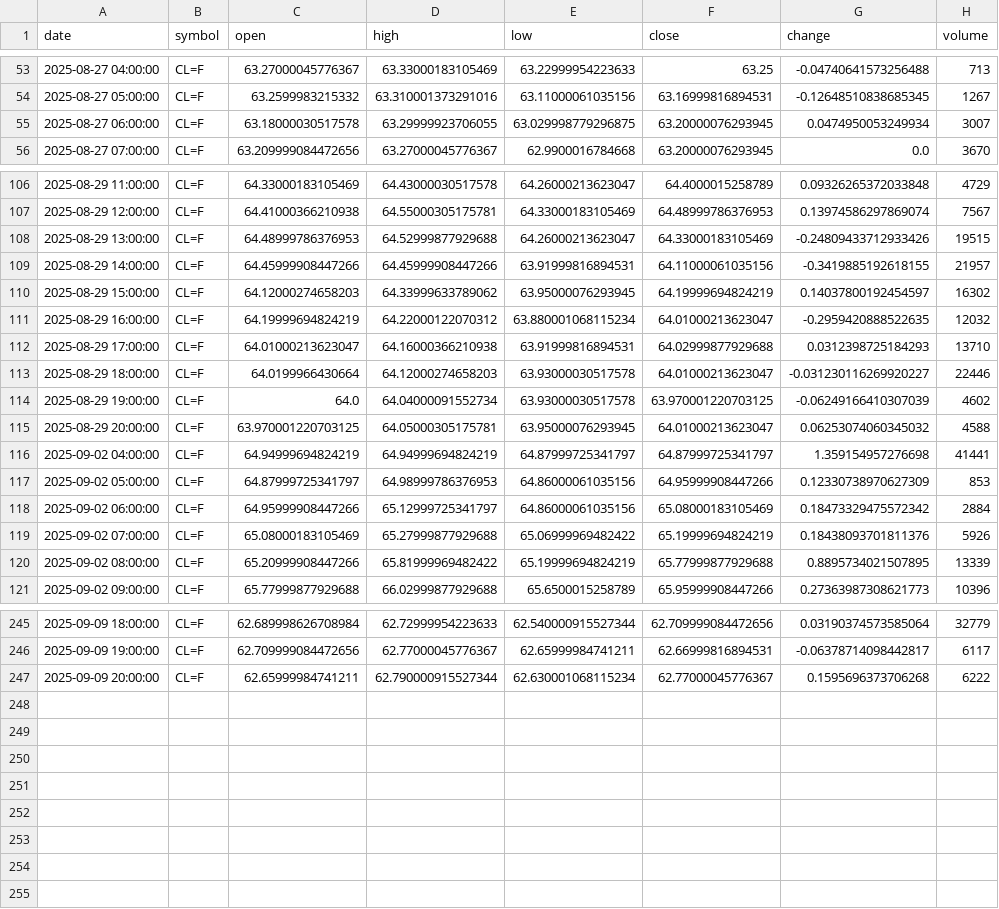
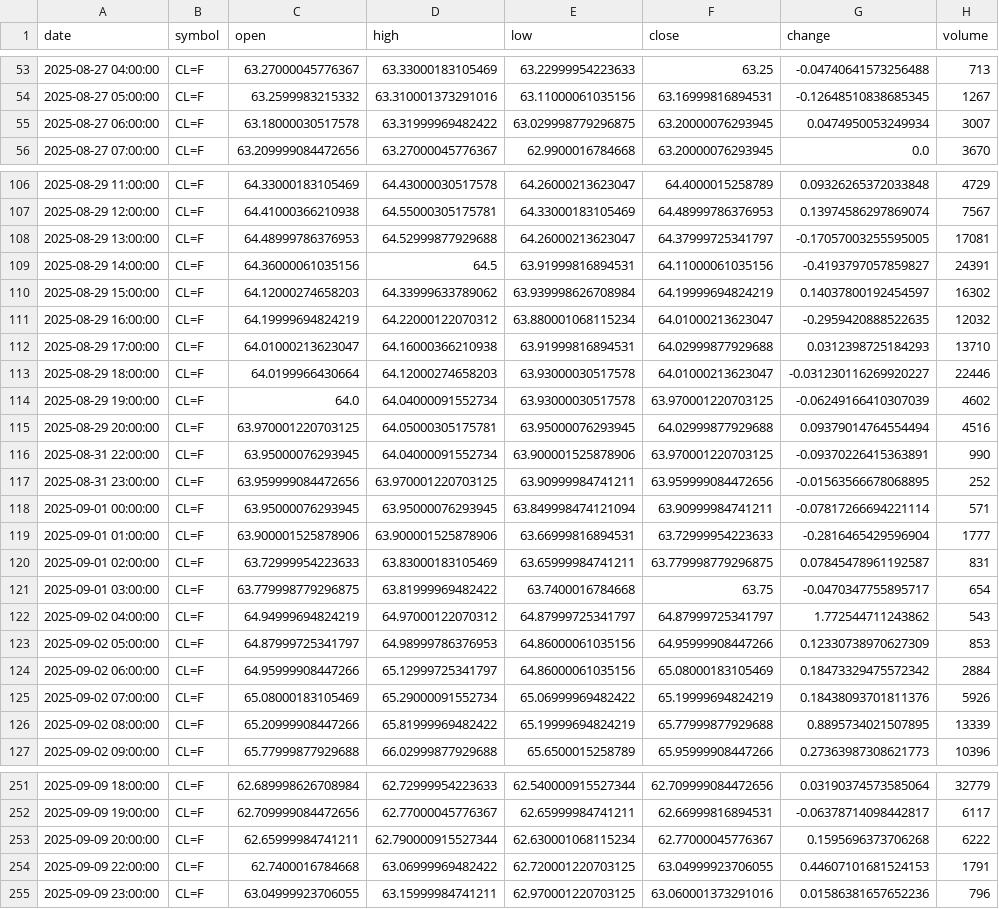
Before and after one commit to timhun/daily-podcast-stk, a CSV file: data/market/hourly_CL=F.csv, drawn as a sheet; only a part is shown, gaps mark what is left out; the diff covers the shown part only.

```diff
--- a/data/market/hourly_CL=F.csv
+++ b/data/market/hourly_CL=F.csv
@@ -54,3 +54,3 @@ date,symbol,open,high,low,close,change,volume
 2025-08-27 05:00:00,CL=F,63.2599983215332,63.310001373291016,63.11000061035156,63.16999816894531,-0.12648510838685345,1267
-2025-08-27 06:00:00,CL=F,63.18000030517578,63.29999923706055,63.029998779296875,63.20000076293945,0.0474950053249934,3007
+2025-08-27 06:00:00,CL=F,63.18000030517578,63.31999969482422,63.029998779296875,63.20000076293945,0.0474950053249934,3007
 2025-08-27 07:00:00,CL=F,63.209999084472656,63.27000045776367,62.9900016784668,63.20000076293945,0.0,3670
@@ -107,5 +107,5 @@ date,symbol,open,high,low,close,change,volume
 2025-08-29 12:00:00,CL=F,64.41000366210938,64.55000305175781,64.33000183105469,64.48999786376953,0.13974586297869074,7567
-2025-08-29 13:00:00,CL=F,64.48999786376953,64.52999877929688,64.26000213623047,64.33000183105469,-0.24809433712933426,19515
-2025-08-29 14:00:00,CL=F,64.45999908447266,64.45999908447266,63.91999816894531,64.11000061035156,-0.3419885192618155,21957
-2025-08-29 15:00:00,CL=F,64.12000274658203,64.33999633789062,63.95000076293945,64.19999694824219,0.14037800192454597,16302
+2025-08-29 13:00:00,CL=F,64.48999786376953,64.52999877929688,64.26000213623047,64.37999725341797,-0.17057003255595005,17081
+2025-08-29 14:00:00,CL=F,64.36000061035156,64.5,63.91999816894531,64.11000061035156,-0.4193797057859827,24391
+2025-08-29 15:00:00,CL=F,64.12000274658203,64.33999633789062,63.939998626708984,64.19999694824219,0.14037800192454597,16302
 2025-08-29 16:00:00,CL=F,64.19999694824219,64.22000122070312,63.880001068115234,64.01000213623047,-0.2959420888522635,12032
@@ -114,7 +114,13 @@ date,symbol,open,high,low,close,change,volume
 2025-08-29 19:00:00,CL=F,64.0,64.04000091552734,63.93000030517578,63.970001220703125,-0.06249166410307039,4602
-2025-08-29 20:00:00,CL=F,63.970001220703125,64.05000305175781,63.95000076293945,64.01000213623047,0.06253074060345032,4588
-2025-09-02 04:00:00,CL=F,64.94999694824219,64.94999694824219,64.87999725341797,64.87999725341797,1.359154957276698,41441
+2025-08-29 20:00:00,CL=F,63.970001220703125,64.05000305175781,63.95000076293945,64.02999877929688,0.09379014764554494,4516
+2025-08-31 22:00:00,CL=F,63.95000076293945,64.04000091552734,63.900001525878906,63.970001220703125,-0.09370226415363891,990
+2025-08-31 23:00:00,CL=F,63.959999084472656,63.970001220703125,63.90999984741211,63.959999084472656,-0.01563566678068895,252
+2025-09-01 00:00:00,CL=F,63.95000076293945,63.95000076293945,63.849998474121094,63.90999984741211,-0.07817266694221114,571
+2025-09-01 01:00:00,CL=F,63.900001525878906,63.900001525878906,63.66999816894531,63.72999954223633,-0.2816465429596904,1777
+2025-09-01 02:00:00,CL=F,63.72999954223633,63.83000183105469,63.65999984741211,63.779998779296875,0.07845478961192587,831
+2025-09-01 03:00:00,CL=F,63.779998779296875,63.81999969482422,63.7400016784668,63.75,-0.0470347755895717,654
+2025-09-02 04:00:00,CL=F,64.94999694824219,64.97000122070312,64.87999725341797,64.87999725341797,1.772544711243862,543
 2025-09-02 05:00:00,CL=F,64.87999725341797,64.98999786376953,64.86000061035156,64.95999908447266,0.12330738970627309,853
 2025-09-02 06:00:00,CL=F,64.95999908447266,65.12999725341797,64.86000061035156,65.08000183105469,0.18473329475572342,2884
-2025-09-02 07:00:00,CL=F,65.08000183105469,65.27999877929688,65.06999969482422,65.19999694824219,0.18438093701811376,5926
+2025-09-02 07:00:00,CL=F,65.08000183105469,65.29000091552734,65.06999969482422,65.19999694824219,0.18438093701811376,5926
 2025-09-02 08:00:00,CL=F,65.20999908447266,65.81999969482422,65.19999694824219,65.77999877929688,0.8895734021507895,13339
@@ -247 +253,3 @@ date,symbol,open,high,low,close,change,volume
 2025-09-09 20:00:00,CL=F,62.65999984741211,62.790000915527344,62.630001068115234,62.77000045776367,0.1595696373706268,6222
+2025-09-09 22:00:00,CL=F,62.7400016784668,63.06999969482422,62.720001220703125,63.04999923706055,0.44607101681524153,1791
+2025-09-09 23:00:00,CL=F,63.04999923706055,63.15999984741211,62.970001220703125,63.060001373291016,0.01586381657652236,796
```
Also changed, not shown: 17 edited cells elsewhere in this file, data/market/daily_GOOG.csv, data/market/hourly_BTC-USD.csv, 30 other files.
